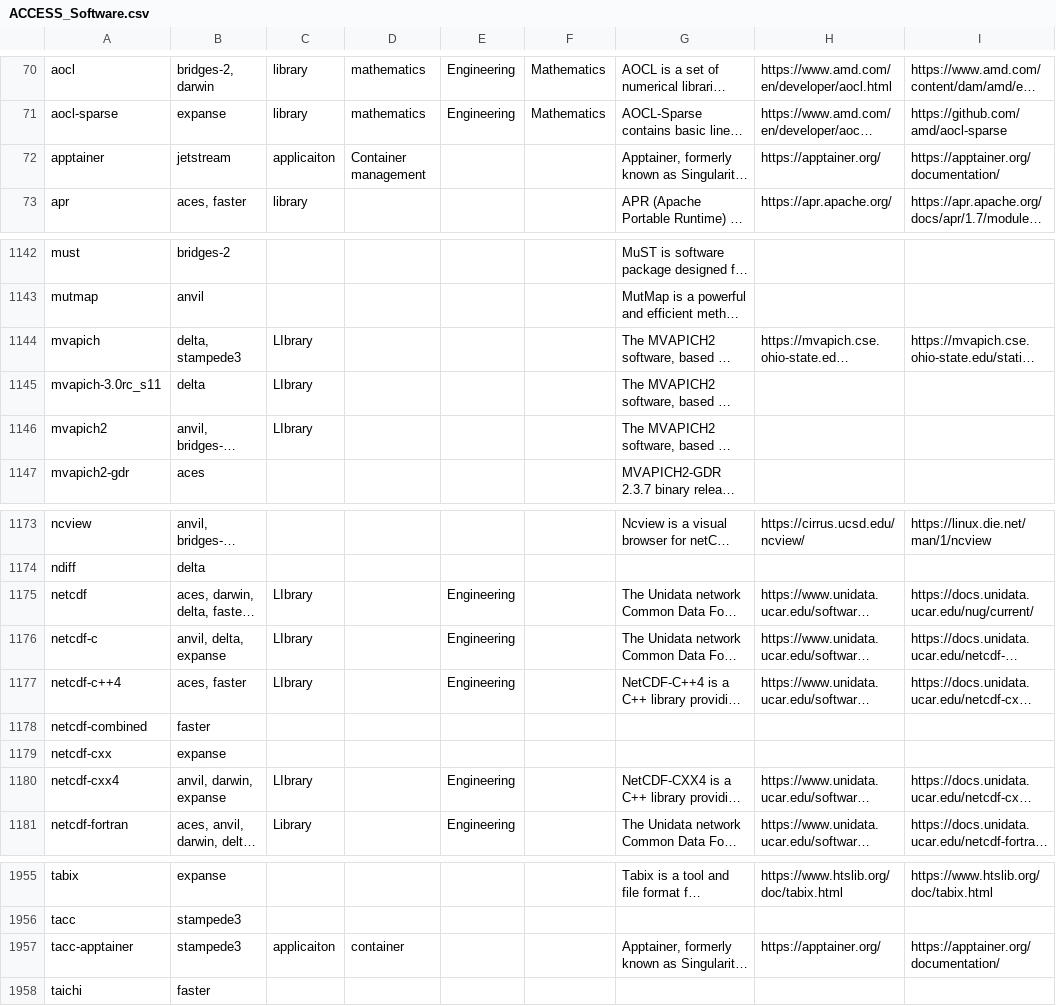
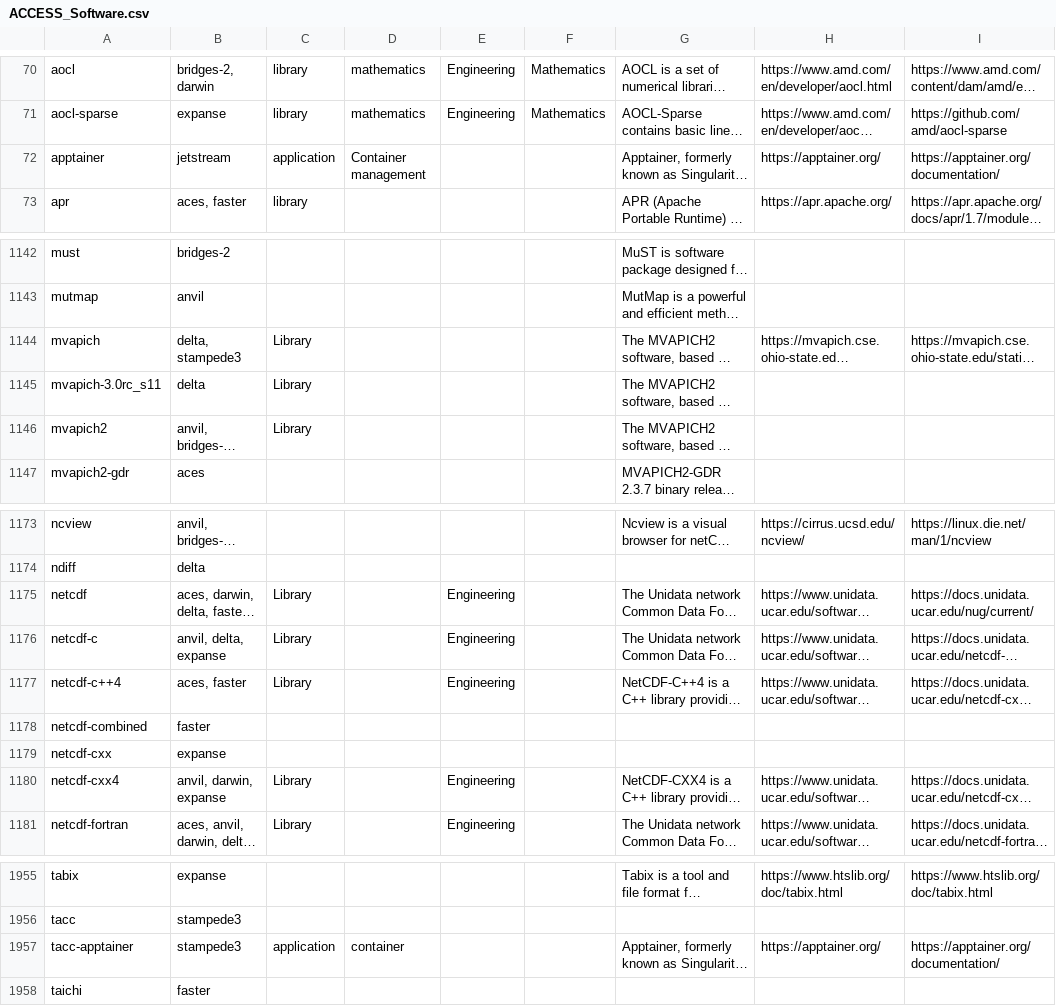
Before and after one commit to access-ci-org/ACCESS-SDS, a CSV file: app/staticSearch/ACCESS_Software.csv, drawn as a sheet; only a part is shown, gaps mark what is left out; long unchanged cells end in …; the diff names each change by its address in the sheet, - before the commit and + after, or states it on an @@ line.

```diff
--- a/app/staticSearch/ACCESS_Software.csv
+++ b/app/staticSearch/ACCESS_Software.csv
-C72: applicaiton
+C72: application
-C1144:C1146: LIbrary
+C1144:C1146: Library
-C1175:C1177: LIbrary
+C1175:C1177: Library
-C1180: LIbrary
+C1180: Library
-C1957: applicaiton
+C1957: application
```
Also changed, not shown: 4 other files.
